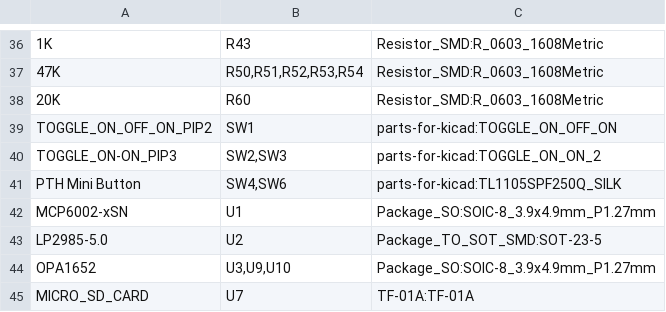
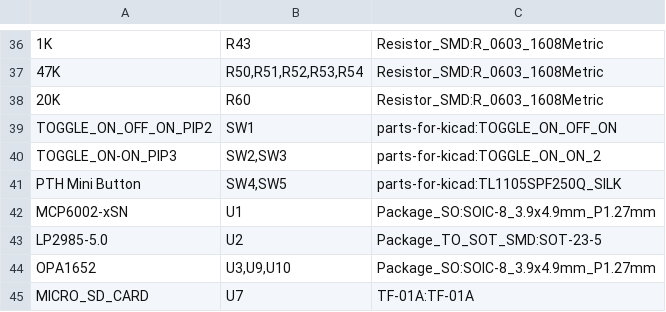
Before and after one commit to daisyaudio/Seed3-DevKit-Pedal, a CSV file: pcb/ES-Seed3-DevKit-Pedal-Rev3/production/ES-Seed3-DevKit-Pedal-Rev3_bom.csv, drawn as a sheet; only a part is shown, gaps mark what is left out.

```diff
--- a/pcb/ES-Seed3-DevKit-Pedal-Rev3/production/ES-Seed3-DevKit-Pedal-Rev3_bom.csv
+++ b/pcb/ES-Seed3-DevKit-Pedal-Rev3/production/ES-Seed3-DevKit-Pedal-Rev3_bom.csv
@@ -40,3 +40,3 @@
 "TOGGLE_ON-ON_PIP3","SW2,SW3","parts-for-kicad:TOGGLE_ON_ON_2"
-"PTH Mini Button","SW4,SW6","parts-for-kicad:TL1105SPF250Q_SILK"
+"PTH Mini Button","SW4,SW5","parts-for-kicad:TL1105SPF250Q_SILK"
 "MCP6002-xSN","U1","Package_SO:SOIC-8_3.9x4.9mm_P1.27mm"
```
Also changed, not shown: pcb/ES-Seed3-DevKit-Pedal-Rev3/production/ES-Seed3-DevKit-Pedal-Rev3_centroid-all-pos.csv, 27 other files.
